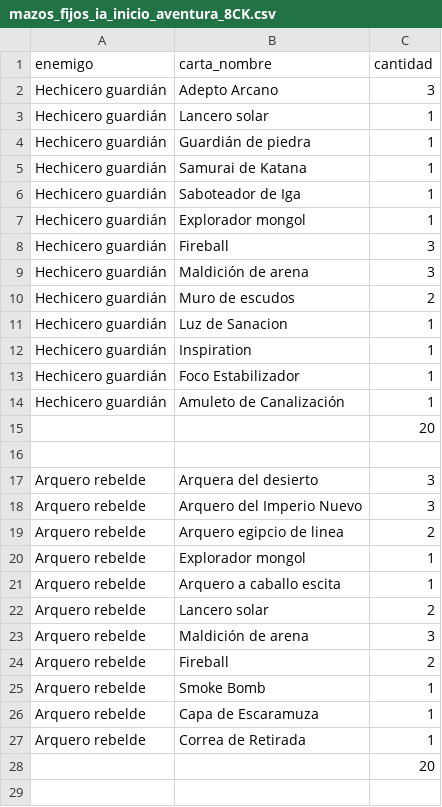
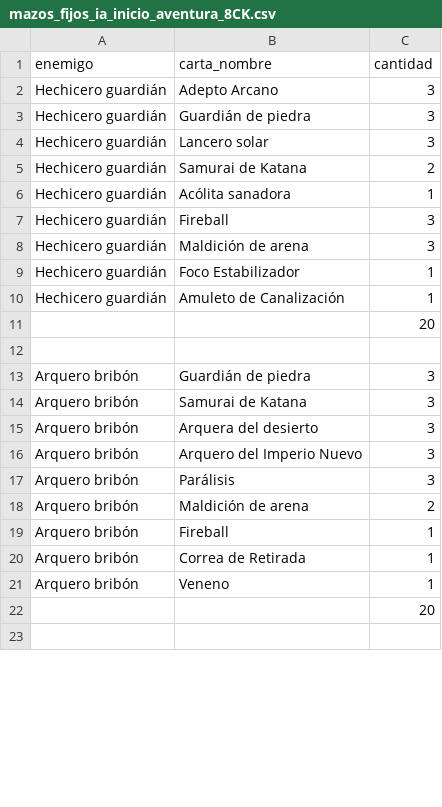
Before and after one commit to Elberlord/Hallvalla, a CSV file: docs/mazos_fijos_ia_inicio_aventura_8CK.csv, drawn as a sheet; only a part is shown; the diff covers the shown part only.

```diff
--- a/docs/mazos_fijos_ia_inicio_aventura_8CK.csv
+++ b/docs/mazos_fijos_ia_inicio_aventura_8CK.csv
@@ -2,12 +2,8 @@
 Hechicero guardián,Adepto Arcano,3
-Hechicero guardián,Lancero solar,1
-Hechicero guardián,Guardián de piedra,1
-Hechicero guardián,Samurai de Katana,1
-Hechicero guardián,Saboteador de Iga,1
-Hechicero guardián,Explorador mongol,1
+Hechicero guardián,Guardián de piedra,3
+Hechicero guardián,Lancero solar,3
+Hechicero guardián,Samurai de Katana,2
+Hechicero guardián,Acólita sanadora,1
 Hechicero guardián,Fireball,3
 Hechicero guardián,Maldición de arena,3
-Hechicero guardián,Muro de escudos,2
-Hechicero guardián,Luz de Sanacion,1
-Hechicero guardián,Inspiration,1
 Hechicero guardián,Foco Estabilizador,1
@@ -16,13 +12,11 @@ Hechicero guardián,Amuleto de Canalización,1
 ,,
-Arquero rebelde,Arquera del desierto,3
-Arquero rebelde,Arquero del Imperio Nuevo,3
-Arquero rebelde,Arquero egipcio de linea,2
-Arquero rebelde,Explorador mongol,1
-Arquero rebelde,Arquero a caballo escita,1
-Arquero rebelde,Lancero solar,2
-Arquero rebelde,Maldición de arena,3
-Arquero rebelde,Fireball,2
-Arquero rebelde,Smoke Bomb,1
-Arquero rebelde,Capa de Escaramuza,1
-Arquero rebelde,Correa de Retirada,1
+Arquero bribón,Guardián de piedra,3
+Arquero bribón,Samurai de Katana,3
+Arquero bribón,Arquera del desierto,3
+Arquero bribón,Arquero del Imperio Nuevo,3
+Arquero bribón,Parálisis,3
+Arquero bribón,Maldición de arena,2
+Arquero bribón,Fireball,1
+Arquero bribón,Correa de Retirada,1
+Arquero bribón,Veneno,1
 ,,20
```
Also changed, not shown: 39 added rows, 3 removed rows and 13 edited cells elsewhere in this file, 16 other files.
